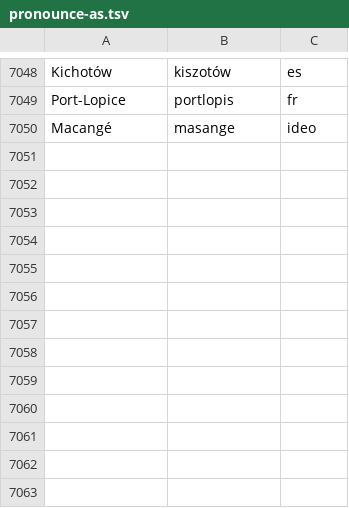
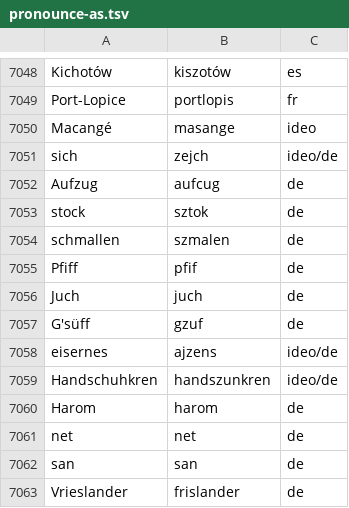
Before and after one commit to jimregan/wolnelektury-speech-corpus, a TSV file: pron-data/pronounce-as.tsv, drawn as a sheet; only a part is shown, gaps mark what is left out.

```diff
--- a/pron-data/pronounce-as.tsv
+++ b/pron-data/pronounce-as.tsv
@@ -7050 +7050,14 @@ Port-Lopice	portlopis	fr
 Macangé	masange	ideo
+sich	zejch	ideo/de
+Aufzug	aufcug	de
+stock	sztok	de
+schmallen	szmalen	de
+Pfiff	pfif	de
+Juch	juch	de
+G'süff	gzuf	de
+eisernes	ajzens	ideo/de
+Handschuhkren	handszunkren	ideo/de
+Harom	harom	de
+net	net	de
+san	san	de
+Vrieslander	frislander	de
```
Also changed, not shown: specific-norms.tsv.
